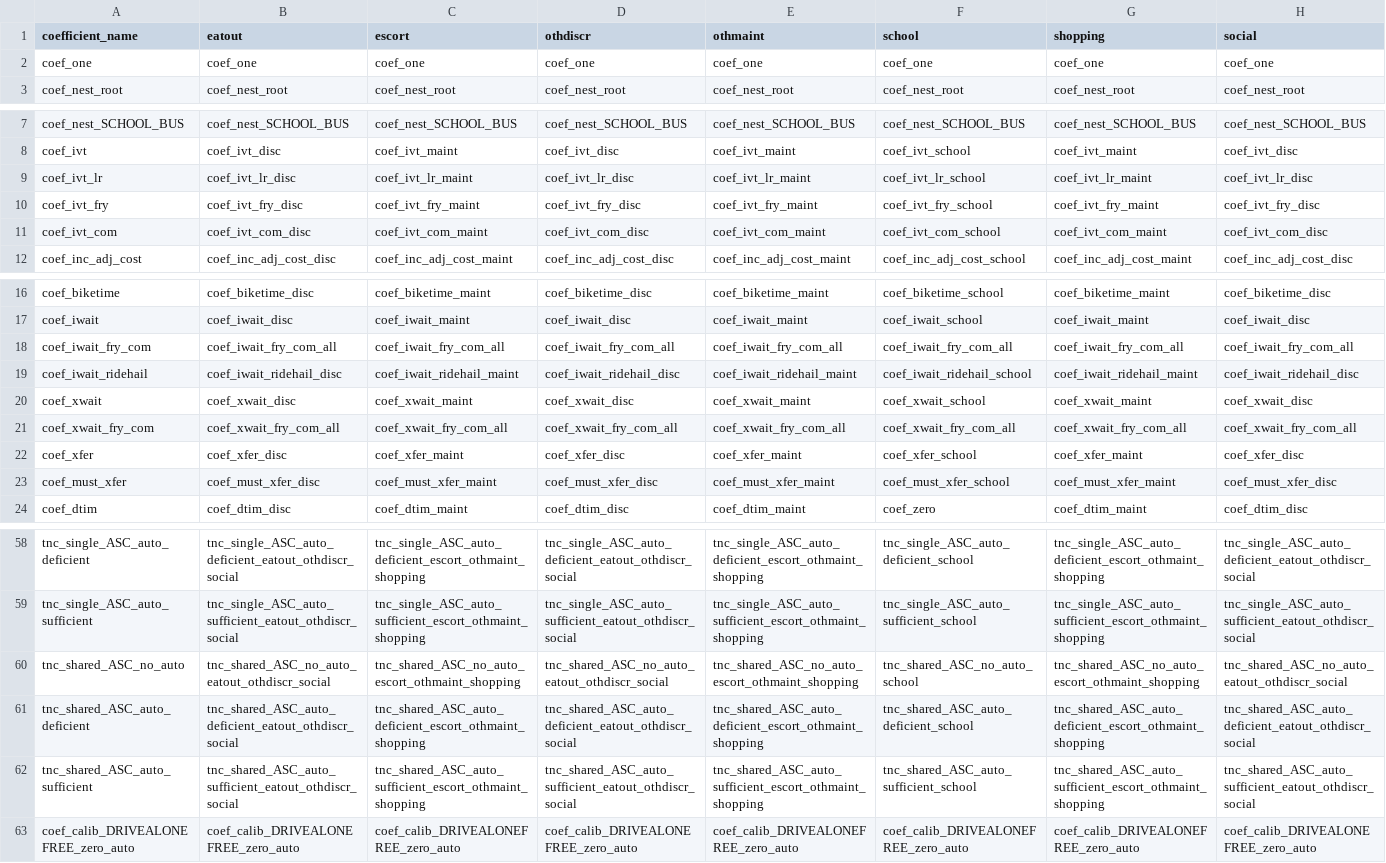
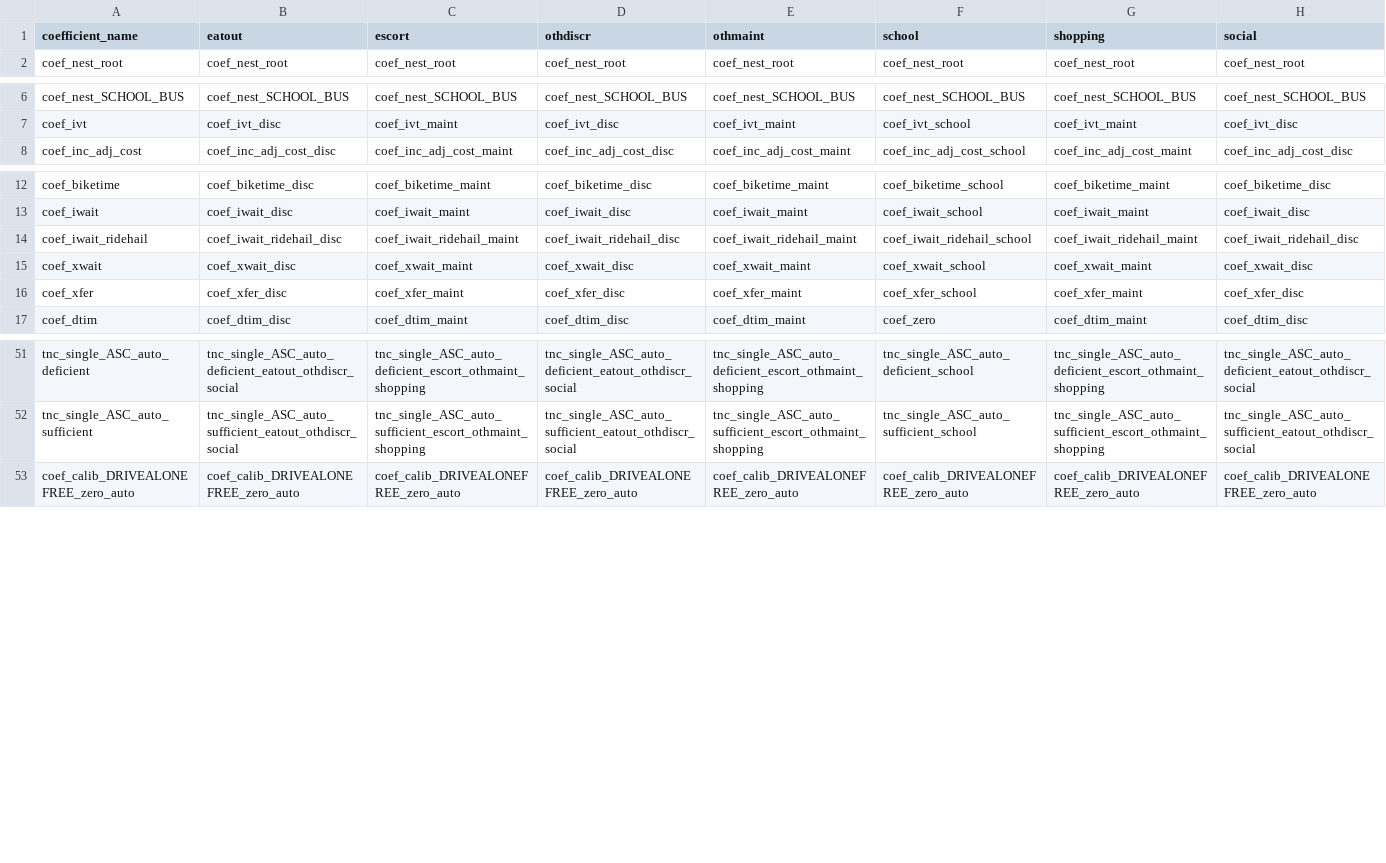
Before and after one commit to psrc/soundcast, a CSV file: inputs/model/activitysim/configs/tour_mode_choice_coeffs_template.csv, drawn as a sheet; only a part is shown, gaps mark what is left out; rows hold the shown columns only; the diff names each change by its address in the sheet, - before the commit and + after, or states it on an @@ line.

```diff
--- a/inputs/model/activitysim/configs/tour_mode_choice_coeffs_template.csv
+++ b/inputs/model/activitysim/configs/tour_mode_choice_coeffs_template.csv
-row 2: coef_one | coef_one | coef_one | coef_one | coef_one | coef_one | coef_one | coef_one
-row 9: coef_ivt_lr | coef_ivt_lr_disc | coef_ivt_lr_maint | coef_ivt_lr_disc | coef_ivt_lr_maint | coef_ivt_lr_school | coef_ivt_lr_maint | coef_ivt_lr_disc
-row 10: coef_ivt_fry | coef_ivt_fry_disc | coef_ivt_fry_maint | coef_ivt_fry_disc | coef_ivt_fry_maint | coef_ivt_fry_school | coef_ivt_fry_maint | coef_ivt_fry_disc
-row 11: coef_ivt_com | coef_ivt_com_disc | coef_ivt_com_maint | coef_ivt_com_disc | coef_ivt_com_maint | coef_ivt_com_school | coef_ivt_com_maint | coef_ivt_com_disc
-row 18: coef_iwait_fry_com | coef_iwait_fry_com_all | coef_iwait_fry_com_all | coef_iwait_fry_com_all | coef_iwait_fry_com_all | coef_iwait_fry_com_all | coef_iwait_fry_com_all | coef_iwait_fry_com_all
-row 21: coef_xwait_fry_com | coef_xwait_fry_com_all | coef_xwait_fry_com_all | coef_xwait_fry_com_all | coef_xwait_fry_com_all | coef_xwait_fry_com_all | coef_xwait_fry_com_all | coef_xwait_fry_com_all
-row 23: coef_must_xfer | coef_must_xfer_disc | coef_must_xfer_maint | coef_must_xfer_disc | coef_must_xfer_maint | coef_must_xfer_school | coef_must_xfer_maint | coef_must_xfer_disc
-row 60: tnc_shared_ASC_no_auto | tnc_shared_ASC_no_auto_eatout_othdiscr_social | tnc_shared_ASC_no_auto_escort_othmaint_shopping | tnc_shared_ASC_no_auto_eatout_othdiscr_social | tnc_shared_ASC_no_auto_escort_othmaint_shopping | tnc_shared_ASC_no_auto_school | tnc_shared_ASC_no_auto_escort_othmaint_shopping | tnc_shared_ASC_no_auto_eatout_othdiscr_social
-row 61: tnc_shared_ASC_auto_deficient | tnc_shared_ASC_auto_deficient_eatout_othdiscr_social | tnc_shared_ASC_auto_deficient_escort_othmaint_shopping | tnc_shared_ASC_auto_deficient_eatout_othdiscr_social | tnc_shared_ASC_auto_deficient_escort_othmaint_shopping | tnc_shared_ASC_auto_deficient_school | tnc_shared_ASC_auto_deficient_escort_othmaint_shopping | tnc_shared_ASC_auto_deficient_eatout_othdiscr_social
-row 62: tnc_shared_ASC_auto_sufficient | tnc_shared_ASC_auto_sufficient_eatout_othdiscr_social | tnc_shared_ASC_auto_sufficient_escort_othmaint_shopping | tnc_shared_ASC_auto_sufficient_eatout_othdiscr_social | tnc_shared_ASC_auto_sufficient_escort_othmaint_shopping | tnc_shared_ASC_auto_sufficient_school | tnc_shared_ASC_auto_sufficient_escort_othmaint_shopping | tnc_shared_ASC_auto_sufficient_eatout_othdiscr_social
```
Also changed, not shown: inputs/model/activitysim/configs/tour_mode_choice.csv, inputs/model/activitysim/configs/tour_mode_choice_coefficients.csv, 4 other files.
